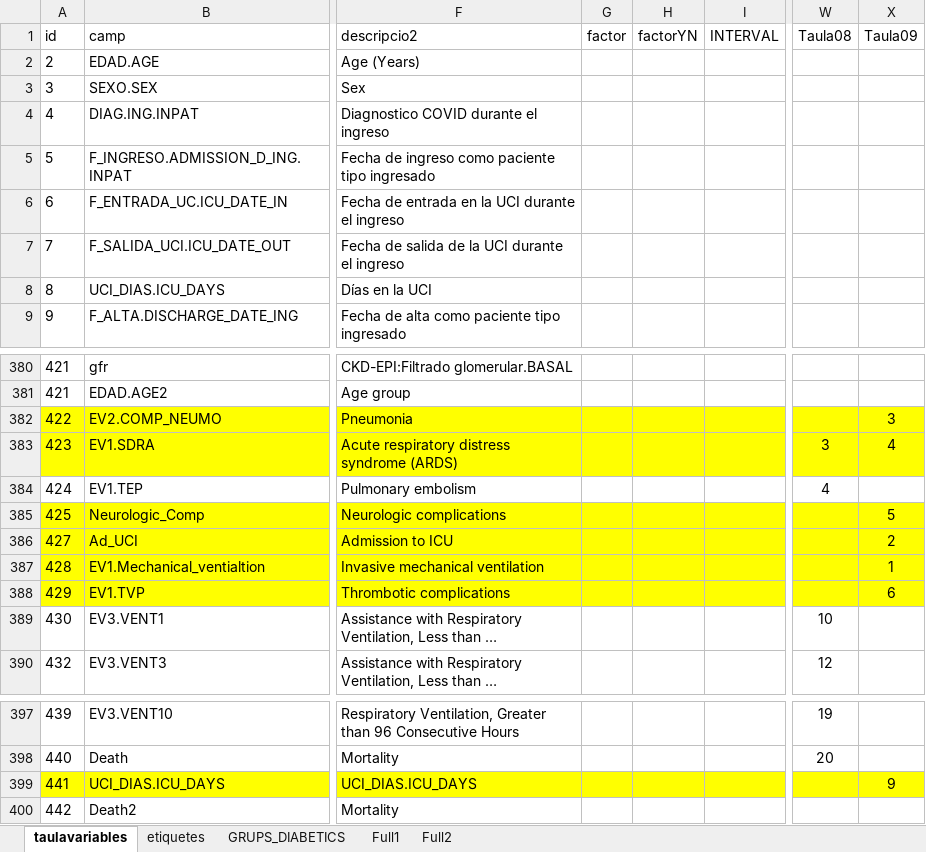
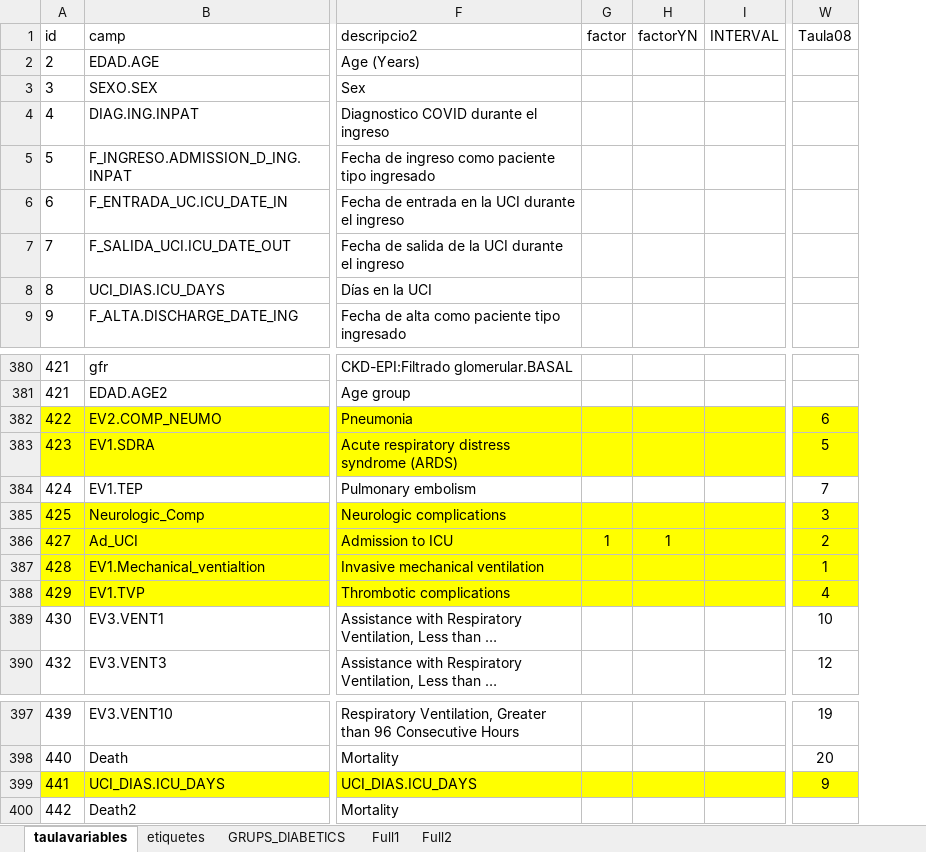
Before and after one commit to USR-DAPCAT/COVID2, an Excel workbook: conductor_Covid.xlsx, sheet taulavariables, drawn as a sheet; only a part is shown, gaps mark what is left out; long unchanged cells end in …; values as stored, in another font and other column widths than the file's, no borders; the diff names each change by its address in the sheet, - before the commit and + after, or states it on an @@ line.

```diff
--- a/conductor_Covid.xlsx (sheet taulavariables)
+++ b/conductor_Covid.xlsx (sheet taulavariables)
-column X (Taula09), rows 382-388: 3 | 4 |  | 5 | 2 | 1 | 6; row 399: 9
-W382 (Taula08): (empty)
+W382 (Taula08): 6
-W383 (Taula08): 3
+W383 (Taula08): 5
-W384 (Taula08): 4
+W384 (Taula08): 7
-W385 (Taula08): (empty)
+W385 (Taula08): 3
-G386 (factor): (empty)
+G386 (factor): 1
-H386 (factorYN): (empty)
+H386 (factorYN): 1
-W386 (Taula08): (empty)
+W386 (Taula08): 2
-W387 (Taula08): (empty)
+W387 (Taula08): 1
-W388 (Taula08): (empty)
+W388 (Taula08): 4
-W399 (Taula08): (empty)
+W399 (Taula08): 9
```
Also changed, not shown: 1 other file.
